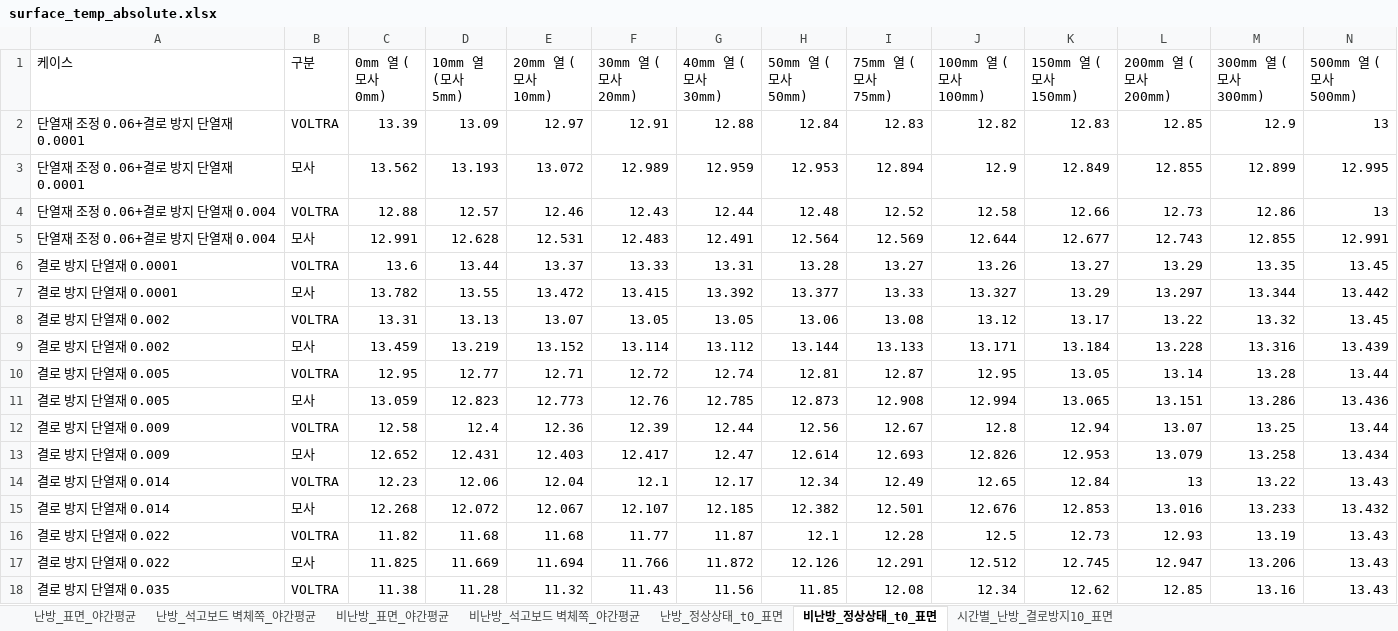
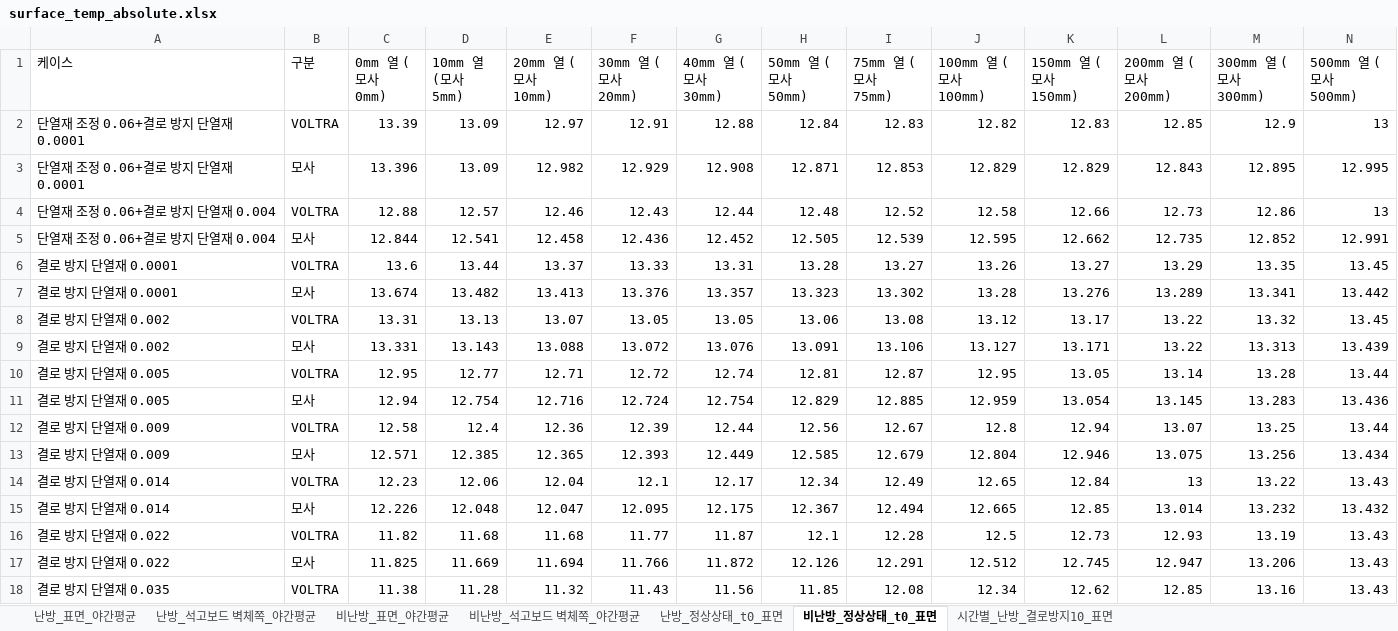
Before and after one commit to seoyoon-sy/seoyoon, an Excel workbook: results/surface_temp_absolute.xlsx, sheet 비난방_정상상태_t0_표면, drawn as a sheet; only a part is shown; values as stored, in another font and other column widths than the file's, no borders; removed rows and columns are numbered as before the commit, all else as after; the diff names each change by its address in the sheet, - before the commit and + after, or states it on an @@ line.

```diff
--- a/results/surface_temp_absolute.xlsx (sheet 비난방_정상상태_t0_표면)
+++ b/results/surface_temp_absolute.xlsx (sheet 비난방_정상상태_t0_표면)
-row 3: 단열재 조정 0.06+결로 방지 단열재 0.0001 | 모사 | 13.562 | 13.193 | 13.072 | 12.989 | 12.959 | 12.953 | 12.894 | 12.9 | 12.849 | 12.855 | 12.899 | 12.995
+row 3: 단열재 조정 0.06+결로 방지 단열재 0.0001 | 모사 | 13.396 | 13.09 | 12.982 | 12.929 | 12.908 | 12.871 | 12.853 | 12.829 | 12.829 | 12.843 | 12.895 | 12.995
-row 5: 단열재 조정 0.06+결로 방지 단열재 0.004 | 모사 | 12.991 | 12.628 | 12.531 | 12.483 | 12.491 | 12.564 | 12.569 | 12.644 | 12.677 | 12.743 | 12.855 | 12.991
+row 5: 단열재 조정 0.06+결로 방지 단열재 0.004 | 모사 | 12.844 | 12.541 | 12.458 | 12.436 | 12.452 | 12.505 | 12.539 | 12.595 | 12.662 | 12.735 | 12.852 | 12.991
-row 7: 결로 방지 단열재 0.0001 | 모사 | 13.782 | 13.55 | 13.472 | 13.415 | 13.392 | 13.377 | 13.33 | 13.327 | 13.29 | 13.297 | 13.344 | 13.442
+row 7: 결로 방지 단열재 0.0001 | 모사 | 13.674 | 13.482 | 13.413 | 13.376 | 13.357 | 13.323 | 13.302 | 13.28 | 13.276 | 13.289 | 13.341 | 13.442
-row 9: 결로 방지 단열재 0.002 | 모사 | 13.459 | 13.219 | 13.152 | 13.114 | 13.112 | 13.144 | 13.133 | 13.171 | 13.184 | 13.228 | 13.316 | 13.439
+row 9: 결로 방지 단열재 0.002 | 모사 | 13.331 | 13.143 | 13.088 | 13.072 | 13.076 | 13.091 | 13.106 | 13.127 | 13.171 | 13.22 | 13.313 | 13.439
-row 11: 결로 방지 단열재 0.005 | 모사 | 13.059 | 12.823 | 12.773 | 12.76 | 12.785 | 12.873 | 12.908 | 12.994 | 13.065 | 13.151 | 13.286 | 13.436
+row 11: 결로 방지 단열재 0.005 | 모사 | 12.94 | 12.754 | 12.716 | 12.724 | 12.754 | 12.829 | 12.885 | 12.959 | 13.054 | 13.145 | 13.283 | 13.436
-row 13: 결로 방지 단열재 0.009 | 모사 | 12.652 | 12.431 | 12.403 | 12.417 | 12.47 | 12.614 | 12.693 | 12.826 | 12.953 | 13.079 | 13.258 | 13.434
+row 13: 결로 방지 단열재 0.009 | 모사 | 12.571 | 12.385 | 12.365 | 12.393 | 12.449 | 12.585 | 12.679 | 12.804 | 12.946 | 13.075 | 13.256 | 13.434
-row 15: 결로 방지 단열재 0.014 | 모사 | 12.268 | 12.072 | 12.067 | 12.107 | 12.185 | 12.382 | 12.501 | 12.676 | 12.853 | 13.016 | 13.233 | 13.432
+row 15: 결로 방지 단열재 0.014 | 모사 | 12.226 | 12.048 | 12.047 | 12.095 | 12.175 | 12.367 | 12.494 | 12.665 | 12.85 | 13.014 | 13.232 | 13.432
```
Also changed, not shown: sheet 난방_표면_야간평균, sheet 난방_석고보드 벽체쪽_야간평균, sheet 비난방_석고보드 벽체쪽_야간평균, sheet 비난방_표면_야간평균, sheet 난방_정상상태_t0_표면, 37 other files.
